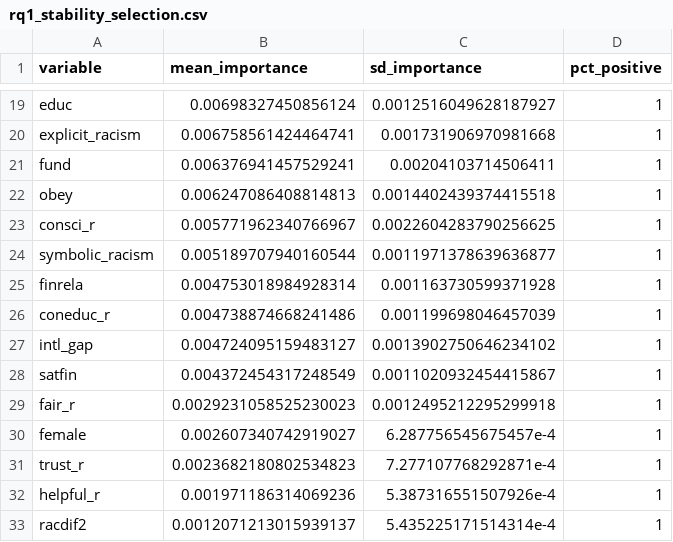
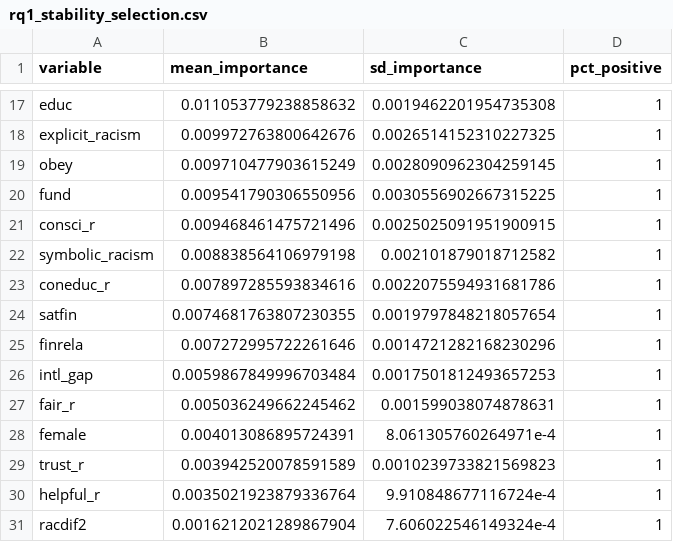
Before and after one commit to Terwox/Election-Voter-Prediction, a CSV file: output/tables/rq1_stability_selection.csv, drawn as a sheet; only a part is shown, gaps mark what is left out; removed rows and columns are numbered as before the commit, all else as after; the diff covers the shown part only; the diff names each change by its address in the sheet, - before the commit and + after, or states it on an @@ line.

```diff
--- a/output/tables/rq1_stability_selection.csv
+++ b/output/tables/rq1_stability_selection.csv
-B17 (mean_importance): 0.00698327450856124
+B17 (mean_importance): 0.011053779238858632
-C17 (sd_importance): 0.0012516049628187927
+C17 (sd_importance): 0.0019462201954735308
-B18 (mean_importance): 0.006758561424464741
+B18 (mean_importance): 0.009972763800642676
-C18 (sd_importance): 0.001731906970981668
+C18 (sd_importance): 0.0026514152310227325
-row 21: fund | 0.006376941457529241 | 0.00204103714506411 | 1
-B19 (mean_importance): 0.006247086408814813
+B19 (mean_importance): 0.009710477903615249
-C19 (sd_importance): 0.0014402439374415518
+C19 (sd_importance): 0.0028090962304259145
+row 20: fund | 0.009541790306550956 | 0.0030556902667315225 | 1
-B21 (mean_importance): 0.005771962340766967
+B21 (mean_importance): 0.009468461475721496
-C21 (sd_importance): 0.0022604283790256625
+C21 (sd_importance): 0.0025025091951900915
-B22 (mean_importance): 0.005189707940160544
+B22 (mean_importance): 0.008838564106979198
-C22 (sd_importance): 0.0011971378639636877
+C22 (sd_importance): 0.002101879018712582
-row 25: finrela | 0.004753018984928314 | 0.001163730599371928 | 1
-B23 (mean_importance): 0.004738874668241486
+B23 (mean_importance): 0.007897285593834616
-C23 (sd_importance): 0.001199698046457039
+C23 (sd_importance): 0.0022075594931681786
-row 27: intl_gap | 0.004724095159483127 | 0.0013902750646234102 | 1
-B24 (mean_importance): 0.004372454317248549
+B24 (mean_importance): 0.0074681763807230355
-C24 (sd_importance): 0.0011020932454415867
+C24 (sd_importance): 0.0019797848218057654
+row 25: finrela | 0.007272995722261646 | 0.0014721282168230296 | 1
+row 26: intl_gap | 0.0059867849996703484 | 0.0017501812493657253 | 1
-B27 (mean_importance): 0.0029231058525230023
+B27 (mean_importance): 0.005036249662245462
-C27 (sd_importance): 0.0012495212295299918
+C27 (sd_importance): 0.001599038074878631
-B28 (mean_importance): 0.002607340742919027
+B28 (mean_importance): 0.004013086895724391
-C28 (sd_importance): 6.287756545675457e-4
+C28 (sd_importance): 8.061305760264971e-4
-B29 (mean_importance): 0.0023682180802534823
+B29 (mean_importance): 0.003942520078591589
-C29 (sd_importance): 7.277107768292871e-4
+C29 (sd_importance): 0.0010239733821569823
-B30 (mean_importance): 0.001971186314069236
+B30 (mean_importance): 0.0035021923879336764
-C30 (sd_importance): 5.387316551507926e-4
+C30 (sd_importance): 9.910848677116724e-4
-B31 (mean_importance): 0.0012071213015939137
+B31 (mean_importance): 0.0016212021289867904
-C31 (sd_importance): 5.435225171514314e-4
+C31 (sd_importance): 7.606022546149324e-4
```
Also changed, not shown: 3 added rows, 5 removed rows and 24 edited cells elsewhere in this file, output/tables/rq1_boruta_results.csv, output/tables/rq1_consensus_predictors.csv, 6 other files.
